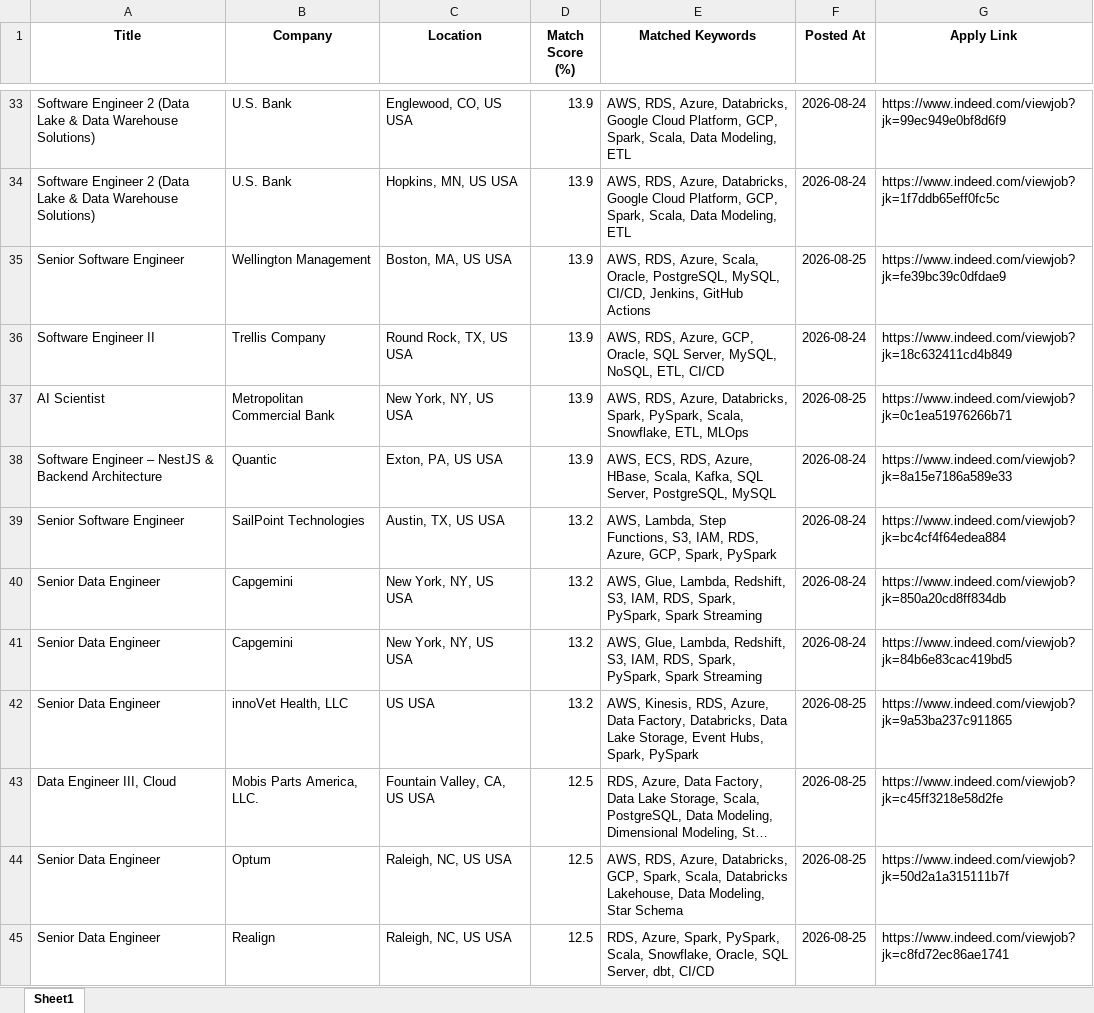
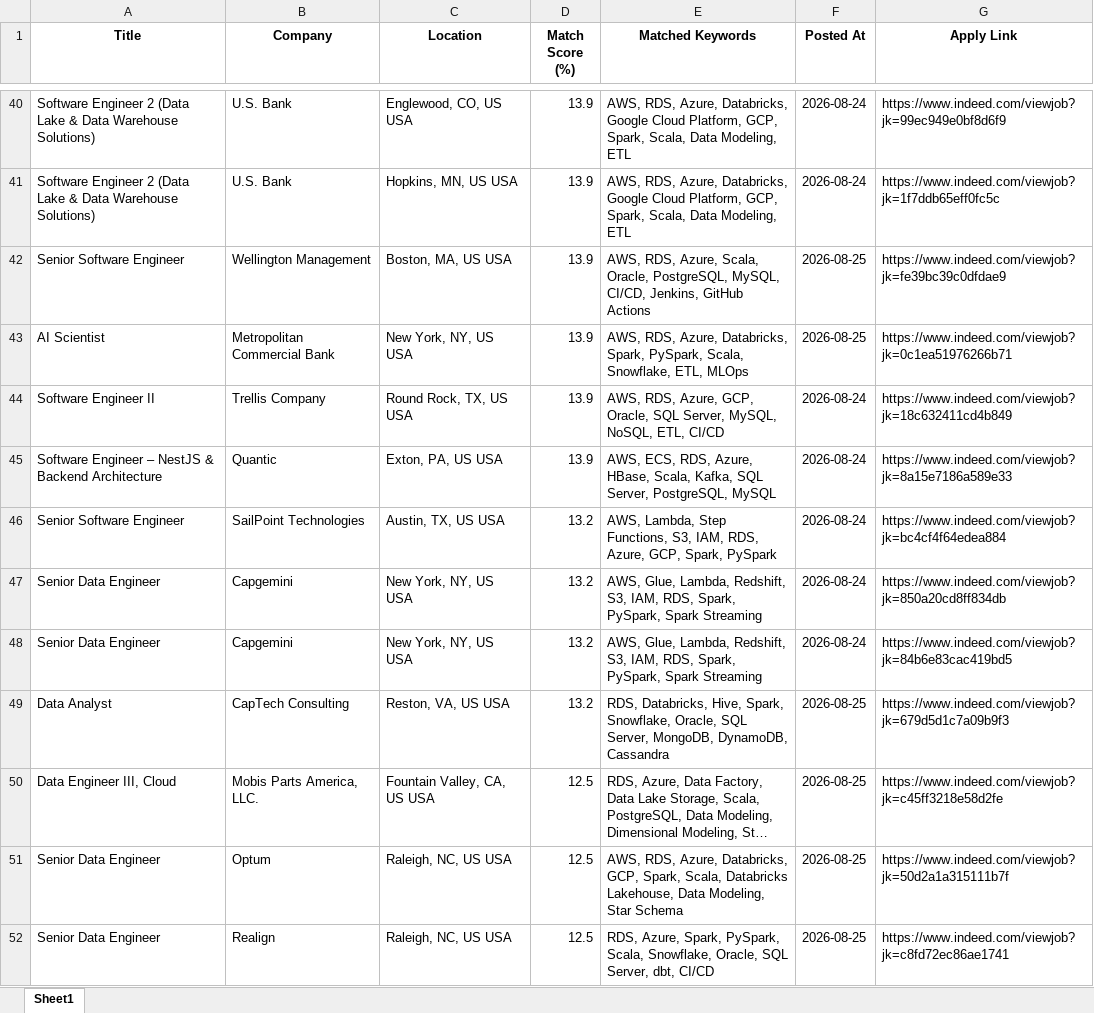
Before and after one commit to ssriramteja/Indeed_job_scrapper_DE, an Excel workbook: results/job_matches_2026-08-25.xlsx, sheet Sheet1, drawn as a sheet; only a part is shown, gaps mark what is left out; long unchanged cells end in …; values as stored, in another font and other column widths than the file's, no borders; removed rows and columns are numbered as before the commit, all else as after; the diff covers the shown part only; the diff names each change by its address in the sheet, - before the commit and + after, or states it on an @@ line.

```diff
--- a/results/job_matches_2026-08-25.xlsx (sheet Sheet1)
+++ b/results/job_matches_2026-08-25.xlsx (sheet Sheet1)
@@ row 37 moved to row 43: AI Scientist @@
-row 42: Senior Data Engineer | innoVet Health, LLC | US USA | 13.2 | AWS, Kinesis, RDS, Azure, Data Factory, Databricks, Data Lake Storage, Event Hubs, Spark, PySpark | 2026-08-25 | https://www.indeed.com/viewjob?jk=9a53ba237c911865
+row 49: Data Analyst | CapTech Consulting | Reston, VA, US USA | 13.2 | RDS, Databricks, Hive, Spark, Snowflake, Oracle, SQL Server, MongoDB, DynamoDB, Cassandra | 2026-08-25 | https://www.indeed.com/viewjob?jk=679d5d1c7a09b9f3
```
Also changed, not shown: 17 added rows, 5 removed rows and 6 moved rows elsewhere in this sheet, 2 other files.
